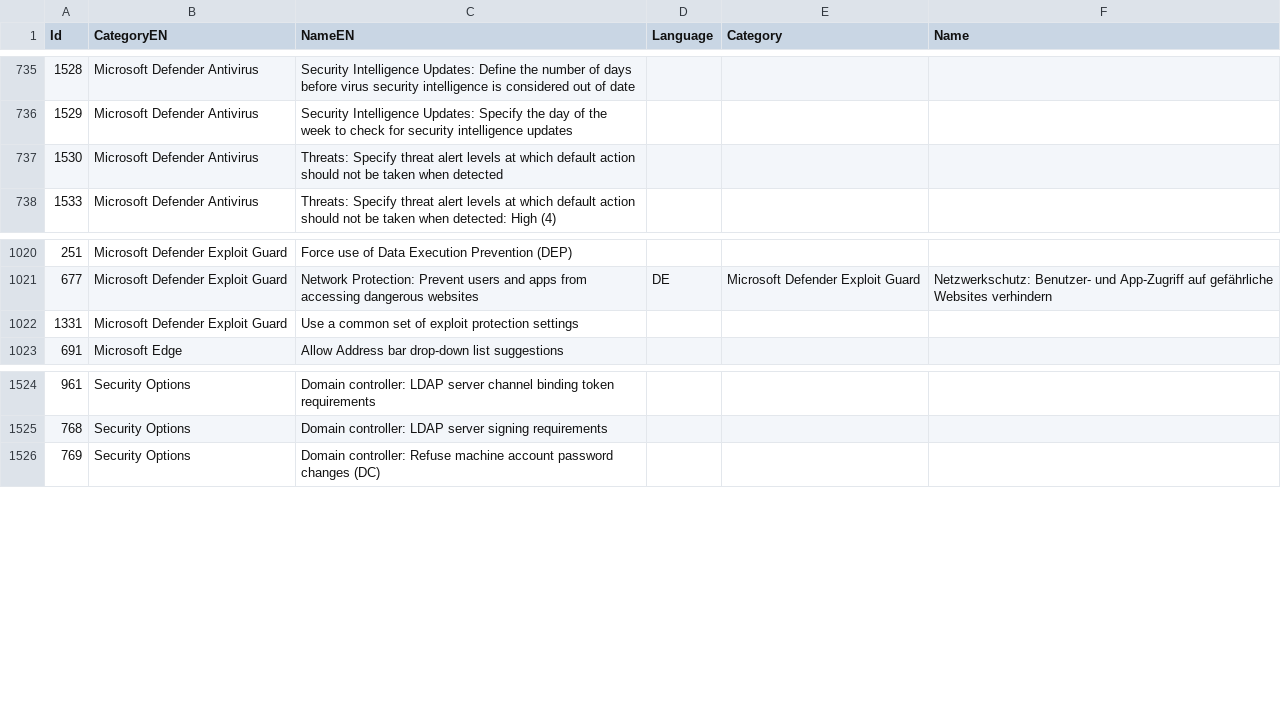
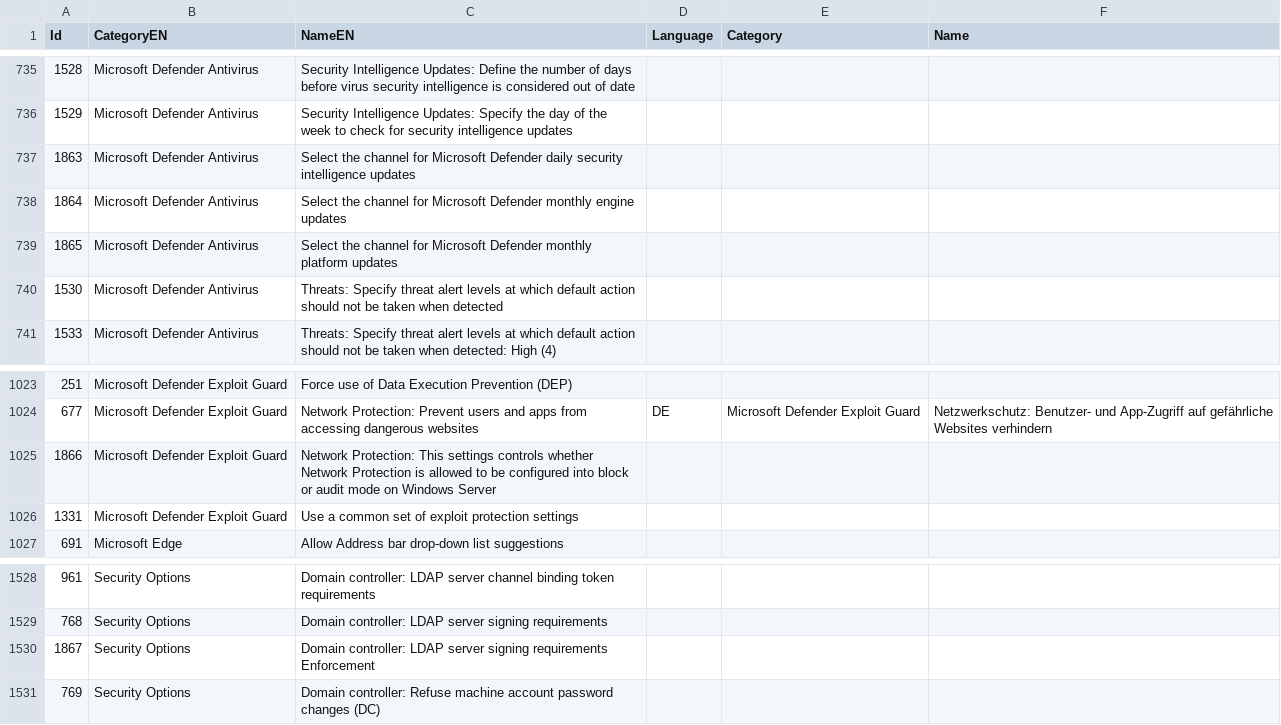
Before and after one commit to 0x6d69636b/windows_hardening, a CSV file: lists/finding_list_translation.csv, drawn as a sheet; only a part is shown, gaps mark what is left out; the diff names each change by its address in the sheet, - before the commit and + after, or states it on an @@ line.

Commit message:
Add new findings

```diff
--- a/lists/finding_list_translation.csv
+++ b/lists/finding_list_translation.csv
+row 737: 1863 | Microsoft Defender Antivirus | Select the channel for Microsoft Defender daily security intelligence updates
+row 738: 1864 | Microsoft Defender Antivirus | Select the channel for Microsoft Defender monthly engine updates
+row 739: 1865 | Microsoft Defender Antivirus | Select the channel for Microsoft Defender monthly platform updates
+row 1025: 1866 | Microsoft Defender Exploit Guard | Network Protection: This settings controls whether Network Protection is allowed to be configured into block or audit mode on Windows Server
+row 1530: 1867 | Security Options | Domain controller: LDAP server signing requirements Enforcement
```
